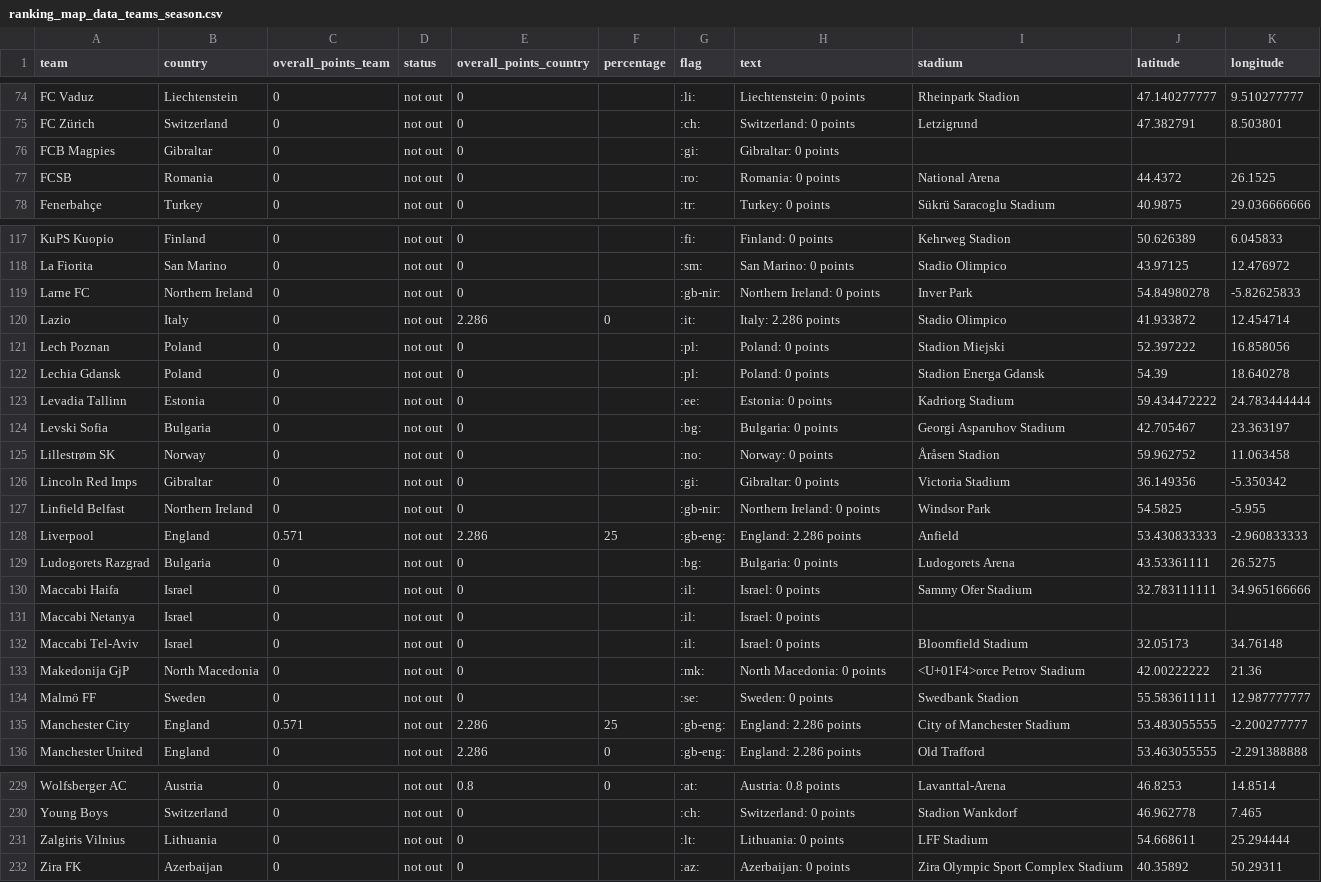
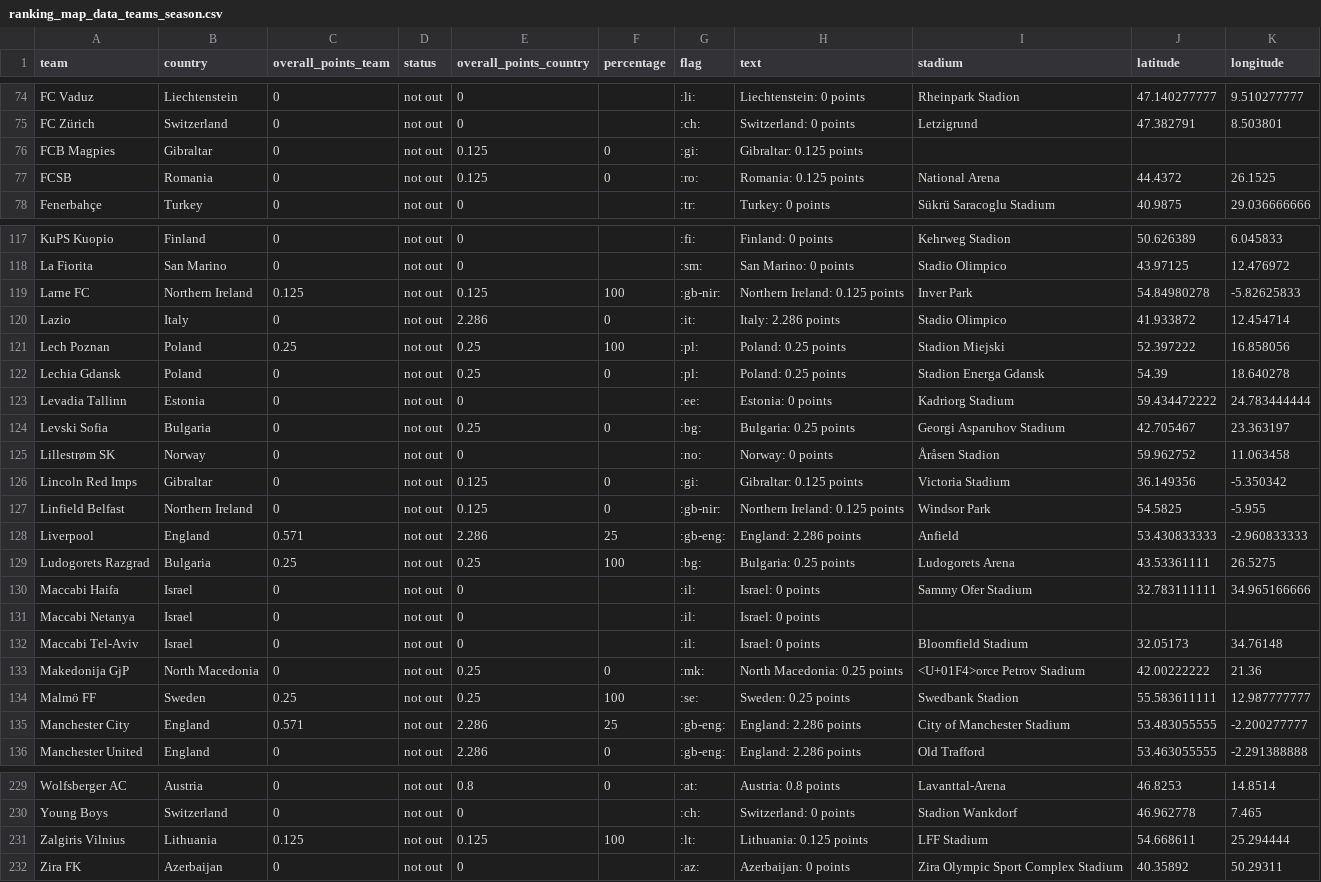
Before and after one commit to awp-finanznachrichten/uefa_ranking, a CSV file: Output/ranking_map_data_teams_season.csv, drawn as a sheet; only a part is shown, gaps mark what is left out; the diff covers the shown part only.

```diff
--- a/Output/ranking_map_data_teams_season.csv
+++ b/Output/ranking_map_data_teams_season.csv
@@ -75,4 +75,4 @@
 "FC Zürich","Switzerland",0,"not out",0,,":ch:","Switzerland: 0 points","Letzigrund",47.382791,8.503801
-"FCB Magpies","Gibraltar",0,"not out",0,,":gi:","Gibraltar: 0 points",,,
-"FCSB","Romania",0,"not out",0,,":ro:","Romania: 0 points","National Arena",44.4372,26.1525
+"FCB Magpies","Gibraltar",0,"not out",0.125,0,":gi:","Gibraltar: 0.125 points",,,
+"FCSB","Romania",0,"not out",0.125,0,":ro:","Romania: 0.125 points","National Arena",44.4372,26.1525
 "Fenerbahçe","Turkey",0,"not out",0,,":tr:","Turkey: 0 points","Sükrü Saracoglu Stadium",40.9875,29.036666666
@@ -118,13 +118,13 @@
 "La Fiorita","San Marino",0,"not out",0,,":sm:","San Marino: 0 points","Stadio Olimpico",43.97125,12.476972
-"Larne FC","Northern Ireland",0,"not out",0,,":gb-nir:","Northern Ireland: 0 points","Inver Park",54.84980278,-5.82625833
+"Larne FC","Northern Ireland",0.125,"not out",0.125,100,":gb-nir:","Northern Ireland: 0.125 points","Inver Park",54.84980278,-5.82625833
 "Lazio","Italy",0,"not out",2.286,0,":it:","Italy: 2.286 points","Stadio Olimpico",41.933872,12.454714
-"Lech Poznan","Poland",0,"not out",0,,":pl:","Poland: 0 points","Stadion Miejski",52.397222,16.858056
-"Lechia Gdansk","Poland",0,"not out",0,,":pl:","Poland: 0 points","Stadion Energa Gdansk",54.39,18.640278
+"Lech Poznan","Poland",0.25,"not out",0.25,100,":pl:","Poland: 0.25 points","Stadion Miejski",52.397222,16.858056
+"Lechia Gdansk","Poland",0,"not out",0.25,0,":pl:","Poland: 0.25 points","Stadion Energa Gdansk",54.39,18.640278
 "Levadia Tallinn","Estonia",0,"not out",0,,":ee:","Estonia: 0 points","Kadriorg Stadium",59.434472222,24.783444444
-"Levski Sofia","Bulgaria",0,"not out",0,,":bg:","Bulgaria: 0 points","Georgi Asparuhov Stadium",42.705467,23.363197
+"Levski Sofia","Bulgaria",0,"not out",0.25,0,":bg:","Bulgaria: 0.25 points","Georgi Asparuhov Stadium",42.705467,23.363197
 "Lillestrøm SK","Norway",0,"not out",0,,":no:","Norway: 0 points","Åråsen Stadion",59.962752,11.063458
-"Lincoln Red Imps","Gibraltar",0,"not out",0,,":gi:","Gibraltar: 0 points","Victoria Stadium",36.149356,-5.350342
-"Linfield Belfast","Northern Ireland",0,"not out",0,,":gb-nir:","Northern Ireland: 0 points","Windsor Park",54.5825,-5.955
+"Lincoln Red Imps","Gibraltar",0,"not out",0.125,0,":gi:","Gibraltar: 0.125 points","Victoria Stadium",36.149356,-5.350342
+"Linfield Belfast","Northern Ireland",0,"not out",0.125,0,":gb-nir:","Northern Ireland: 0.125 points","Windsor Park",54.5825,-5.955
 "Liverpool","England",0.571,"not out",2.286,25,":gb-eng:","England: 2.286 points","Anfield",53.430833333,-2.960833333
-"Ludogorets Razgrad","Bulgaria",0,"not out",0,,":bg:","Bulgaria: 0 points","Ludogorets Arena",43.53361111,26.5275
+"Ludogorets Razgrad","Bulgaria",0.25,"not out",0.25,100,":bg:","Bulgaria: 0.25 points","Ludogorets Arena",43.53361111,26.5275
 "Maccabi Haifa","Israel",0,"not out",0,,":il:","Israel: 0 points","Sammy Ofer Stadium",32.783111111,34.965166666
@@ -132,4 +132,4 @@
 "Maccabi Tel-Aviv","Israel",0,"not out",0,,":il:","Israel: 0 points","Bloomfield Stadium",32.05173,34.76148
-"Makedonija GjP","North Macedonia",0,"not out",0,,":mk:","North Macedonia: 0 points","<U+01F4>orce Petrov Stadium",42.00222222,21.36
-"Malmö FF","Sweden",0,"not out",0,,":se:","Sweden: 0 points","Swedbank Stadion",55.583611111,12.987777777
+"Makedonija GjP","North Macedonia",0,"not out",0.25,0,":mk:","North Macedonia: 0.25 points","<U+01F4>orce Petrov Stadium",42.00222222,21.36
+"Malmö FF","Sweden",0.25,"not out",0.25,100,":se:","Sweden: 0.25 points","Swedbank Stadion",55.583611111,12.987777777
 "Manchester City","England",0.571,"not out",2.286,25,":gb-eng:","England: 2.286 points","City of Manchester Stadium",53.483055555,-2.200277777
@@ -230,3 +230,3 @@
 "Young Boys","Switzerland",0,"not out",0,,":ch:","Switzerland: 0 points","Stadion Wankdorf",46.962778,7.465
-"Zalgiris Vilnius","Lithuania",0,"not out",0,,":lt:","Lithuania: 0 points","LFF Stadium",54.668611,25.294444
+"Zalgiris Vilnius","Lithuania",0.125,"not out",0.125,100,":lt:","Lithuania: 0.125 points","LFF Stadium",54.668611,25.294444
 "Zira FK","Azerbaijan",0,"not out",0,,":az:","Azerbaijan: 0 points","Zira Olympic Sport Complex Stadium",40.35892,50.29311
```
Also changed, not shown: 134 edited cells elsewhere in this file, Output/ranking_map_data.csv, Output/ranking_map_data_teams.csv, 7 other files.
